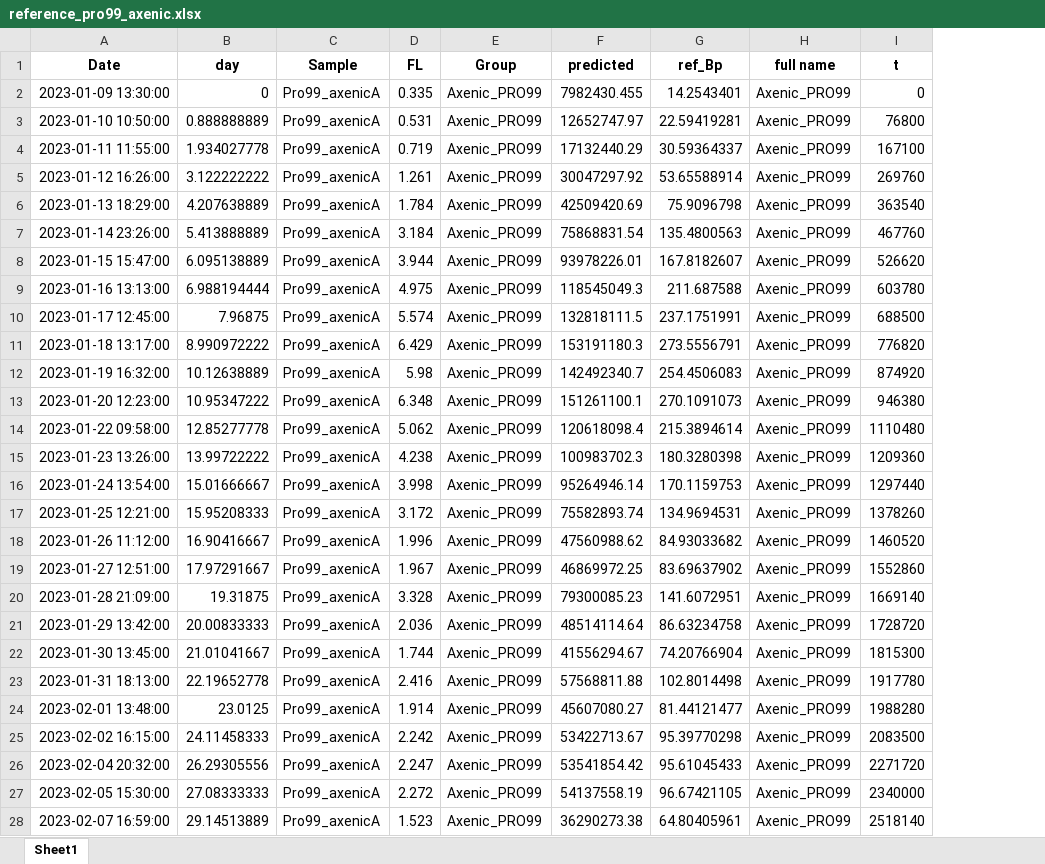
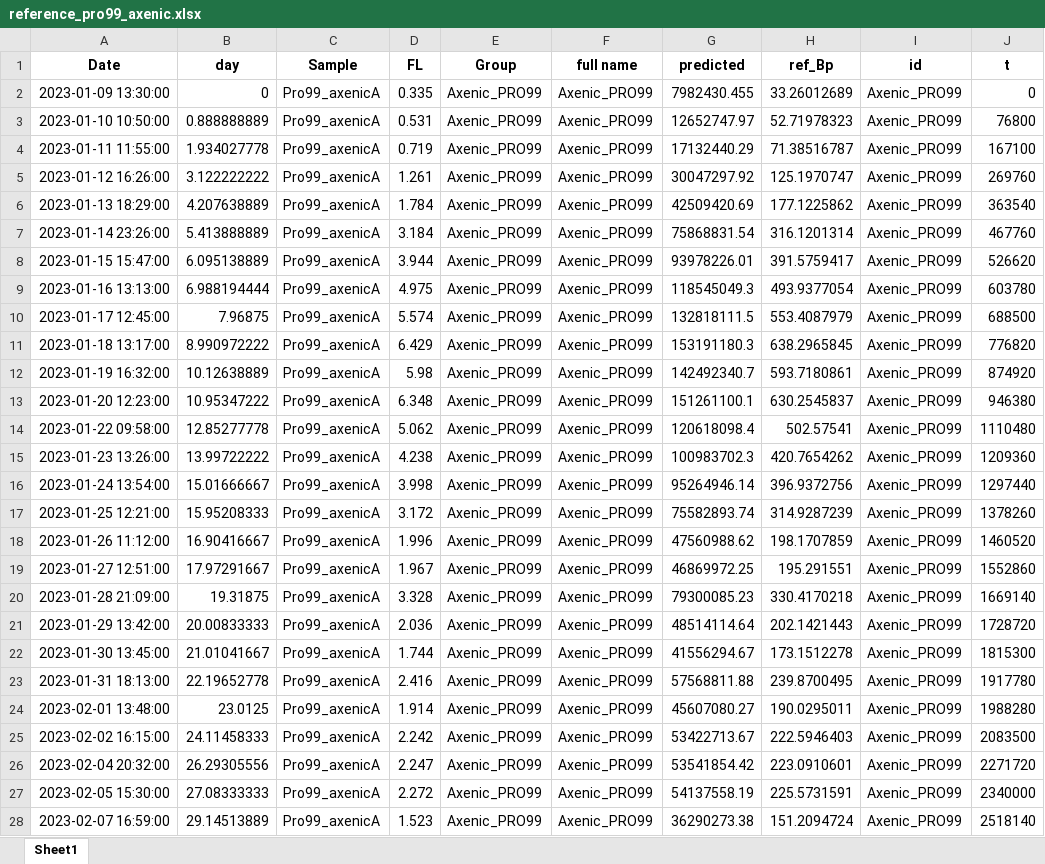
Before and after one commit to wosnat/recycle_model, an Excel workbook: STORE_model/reference_pro99_axenic.xlsx, sheet Sheet1, drawn as a sheet; only a part is shown; values as stored, in another font and other column widths than the file's, no borders; addresses are those after the commit; the diff covers the shown part only; the diff names each change by its address in the sheet, - before the commit and + after, or states it on an @@ line.

```diff
--- a/STORE_model/reference_pro99_axenic.xlsx (sheet Sheet1)
+++ b/STORE_model/reference_pro99_axenic.xlsx (sheet Sheet1)
+column F (full name), rows 2-28: all Axenic_PRO99
-I1: full name
+I1: id
-H2 (ref_Bp): 14.2543401
+H2 (ref_Bp): 33.26012689
-H3 (ref_Bp): 22.59419281
+H3 (ref_Bp): 52.71978323
-H4 (ref_Bp): 30.59364337
+H4 (ref_Bp): 71.38516787
-H5 (ref_Bp): 53.65588914
+H5 (ref_Bp): 125.1970747
-H6 (ref_Bp): 75.9096798
+H6 (ref_Bp): 177.1225862
-H7 (ref_Bp): 135.4800563
+H7 (ref_Bp): 316.1201314
-H8 (ref_Bp): 167.8182607
+H8 (ref_Bp): 391.5759417
-H9 (ref_Bp): 211.687588
+H9 (ref_Bp): 493.9377054
-H10 (ref_Bp): 237.1751991
+H10 (ref_Bp): 553.4087979
-H11 (ref_Bp): 273.5556791
+H11 (ref_Bp): 638.2965845
-H12 (ref_Bp): 254.4506083
+H12 (ref_Bp): 593.7180861
-H13 (ref_Bp): 270.1091073
+H13 (ref_Bp): 630.2545837
-H14 (ref_Bp): 215.3894614
+H14 (ref_Bp): 502.57541
-H15 (ref_Bp): 180.3280398
+H15 (ref_Bp): 420.7654262
-H16 (ref_Bp): 170.1159753
+H16 (ref_Bp): 396.9372756
-H17 (ref_Bp): 134.9694531
+H17 (ref_Bp): 314.9287239
-H18 (ref_Bp): 84.93033682
+H18 (ref_Bp): 198.1707859
-H19 (ref_Bp): 83.69637902
+H19 (ref_Bp): 195.291551
-H20 (ref_Bp): 141.6072951
+H20 (ref_Bp): 330.4170218
-H21 (ref_Bp): 86.63234758
+H21 (ref_Bp): 202.1421443
-H22 (ref_Bp): 74.20766904
+H22 (ref_Bp): 173.1512278
-H23 (ref_Bp): 102.8014498
+H23 (ref_Bp): 239.8700495
-H24 (ref_Bp): 81.44121477
+H24 (ref_Bp): 190.0295011
-H25 (ref_Bp): 95.39770298
+H25 (ref_Bp): 222.5946403
-H26 (ref_Bp): 95.61045433
+H26 (ref_Bp): 223.0910601
-H27 (ref_Bp): 96.67421105
+H27 (ref_Bp): 225.5731591
-H28 (ref_Bp): 64.80405961
+H28 (ref_Bp): 151.2094724
```
Also changed, not shown: 147 edited cells elsewhere in this sheet, STORE_model/reference_10cc.xlsx, STORE_model/reference_10cc_axenic.xlsx, 2 other files.
